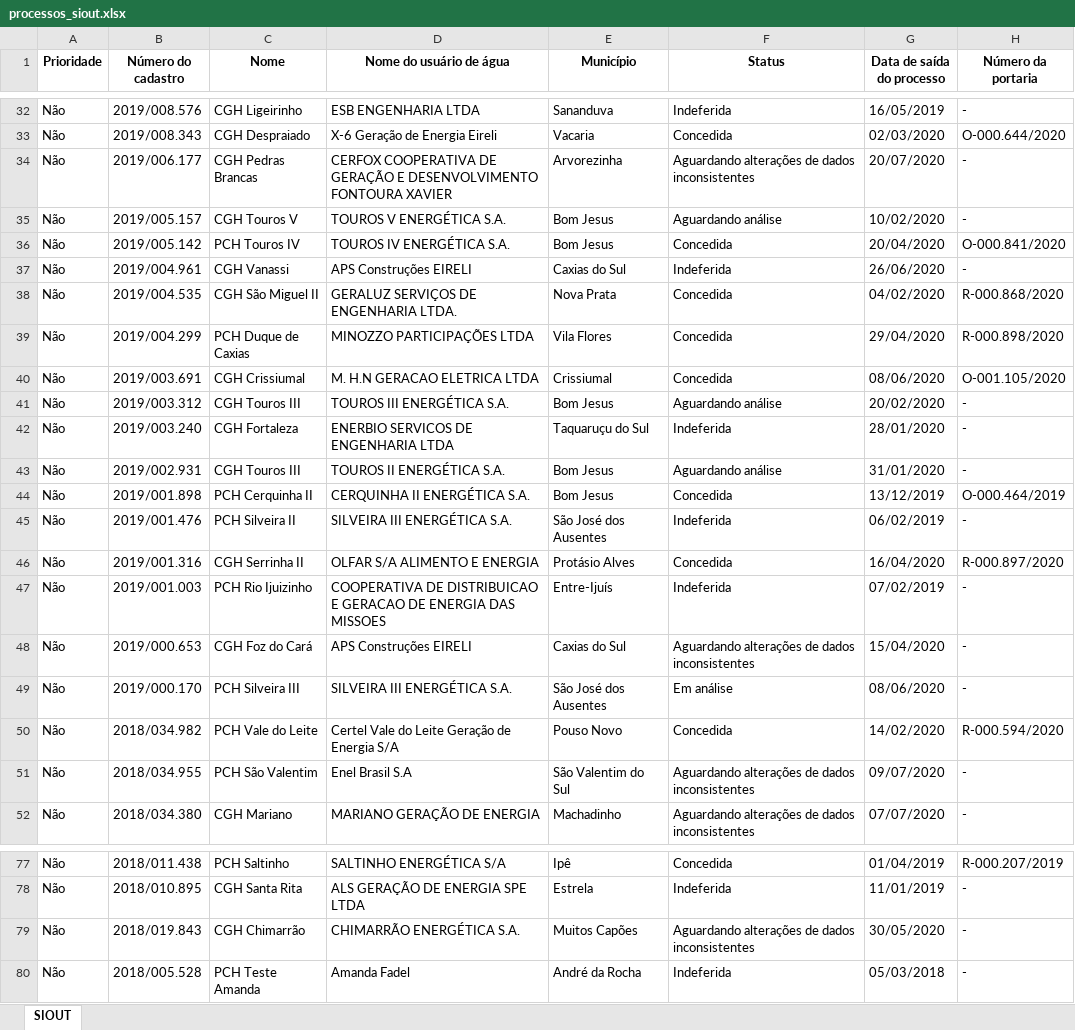
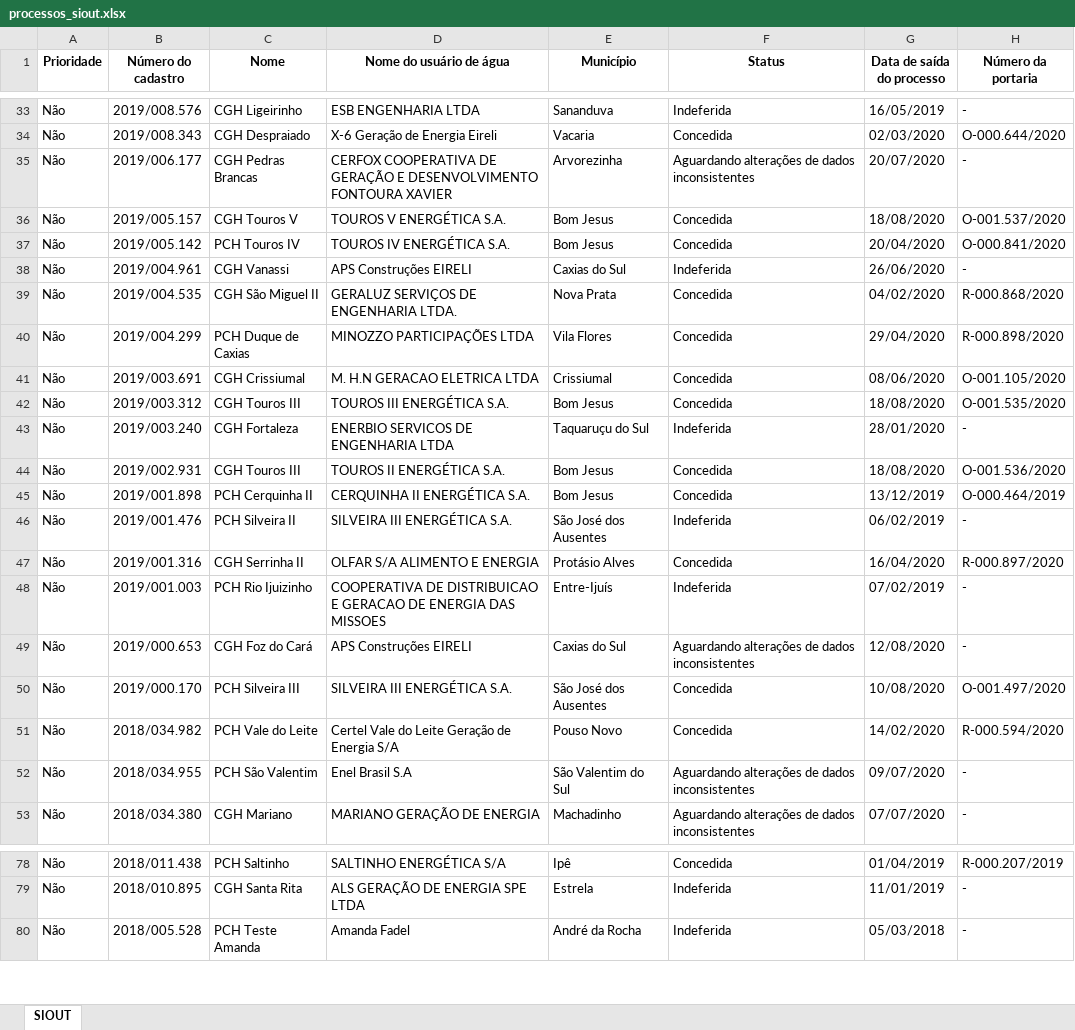
Before and after one commit to robertorolo/KML_from_SIOUT_csv, an Excel workbook: processos_siout.xlsx, sheet SIOUT, drawn as a sheet; only a part is shown, gaps mark what is left out; values as stored, in another font and other column widths than the file's, no borders; removed rows and columns are numbered as before the commit, all else as after; the diff covers the shown part only; the diff names each change by its address in the sheet, - before the commit and + after, or states it on an @@ line.

```diff
--- a/processos_siout.xlsx (sheet SIOUT)
+++ b/processos_siout.xlsx (sheet SIOUT)
-F36 (Status): Aguardando análise
+F36 (Status): Concedida
-G36 (Data de saída do processo): 10/02/2020
+G36 (Data de saída do processo): 18/08/2020
-H36 (Número da portaria): -
+H36 (Número da portaria): O-001.537/2020
-F42 (Status): Aguardando análise
+F42 (Status): Concedida
-G42 (Data de saída do processo): 20/02/2020
+G42 (Data de saída do processo): 18/08/2020
-H42 (Número da portaria): -
+H42 (Número da portaria): O-001.535/2020
-F44 (Status): Aguardando análise
+F44 (Status): Concedida
-G44 (Data de saída do processo): 31/01/2020
+G44 (Data de saída do processo): 18/08/2020
-H44 (Número da portaria): -
+H44 (Número da portaria): O-001.536/2020
-G49 (Data de saída do processo): 15/04/2020
+G49 (Data de saída do processo): 12/08/2020
-F50 (Status): Em análise
+F50 (Status): Concedida
-G50 (Data de saída do processo): 08/06/2020
+G50 (Data de saída do processo): 10/08/2020
-H50 (Número da portaria): -
+H50 (Número da portaria): O-001.497/2020
-row 79: Não | 2018/019.843 | CGH Chimarrão | CHIMARRÃO ENERGÉTICA S.A. | Muitos Capões | Aguardando alterações de dados inconsistentes | 30/05/2020 | -
```
Also changed, not shown: 4 added rows, 2 removed rows and 15 edited cells elsewhere in this sheet, 12 other files.
